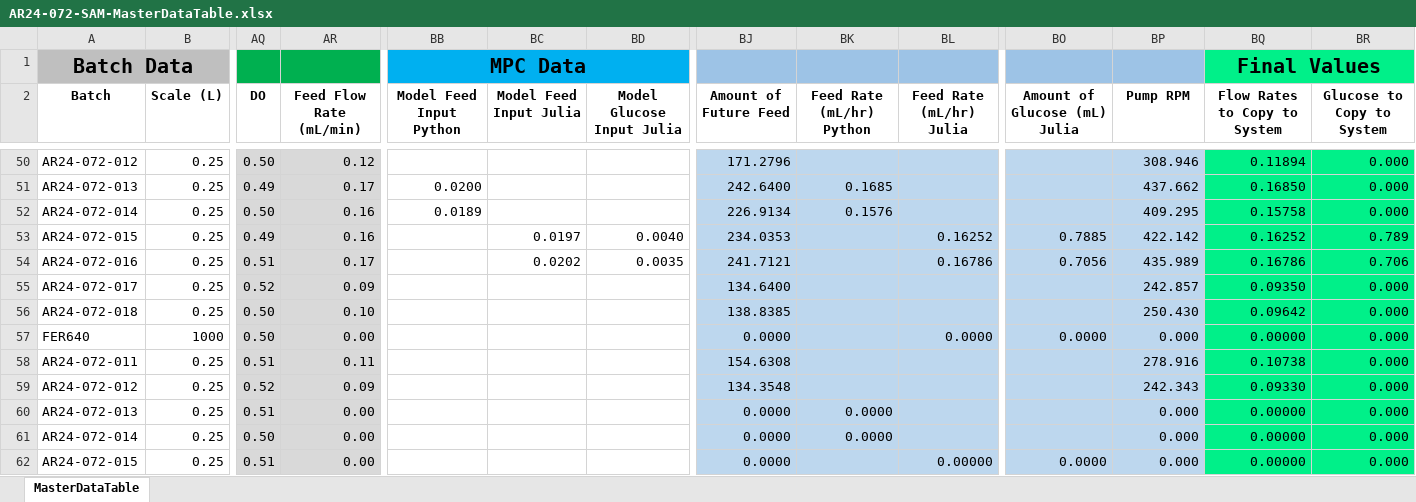
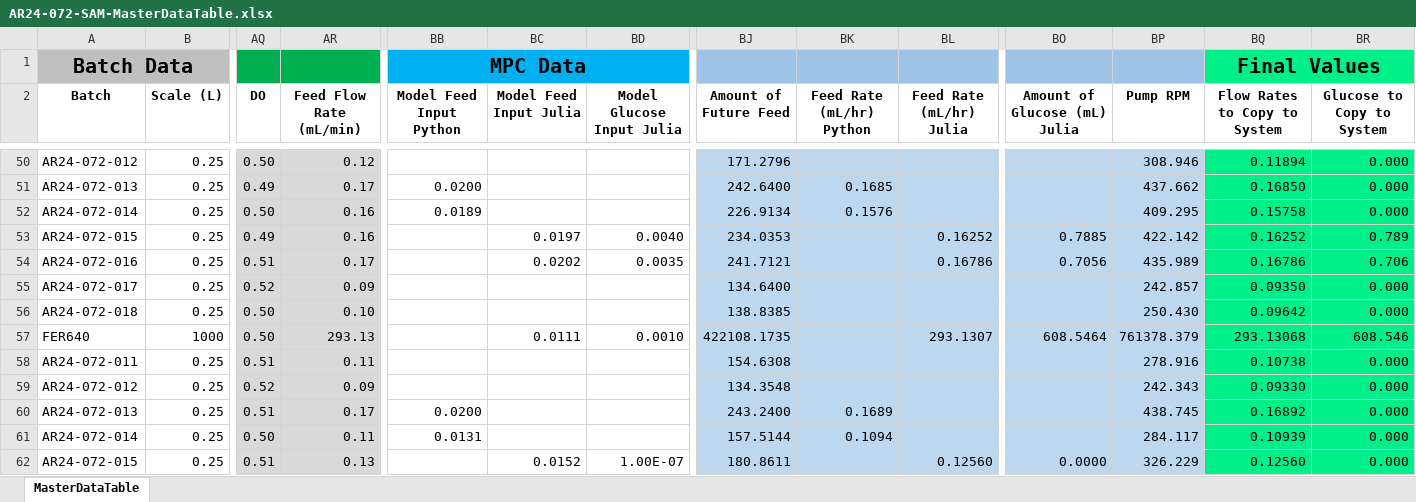
Before and after one commit to zhatz111/state-space-mpc, an Excel workbook: data/ar24-072-experiment/AR24-072-SAM-MasterDataTable.xlsx, sheet MasterDataTable, drawn as a sheet; only a part is shown, gaps mark what is left out; values as stored, in another font and other column widths than the file's, no borders; conditional formats not drawn; the diff covers the shown part only; the diff names each change by its address in the sheet, - before the commit and + after, or states it on an @@ line.

```diff
--- a/data/ar24-072-experiment/AR24-072-SAM-MasterDataTable.xlsx (sheet MasterDataTable)
+++ b/data/ar24-072-experiment/AR24-072-SAM-MasterDataTable.xlsx (sheet MasterDataTable)
-AR57 (Feed Flow Rate (mL/min)): 0.00
+AR57 (Feed Flow Rate (mL/min)): 293.13
-BC57 (Model Feed Input Julia): (empty)
+BC57 (Model Feed Input Julia): 0.0111
-BD57 (Model Glucose Input Julia): (empty)
+BD57 (Model Glucose Input Julia): 0.0010
-BJ57 (Amount of Future Feed): 0.0000
+BJ57 (Amount of Future Feed): 422108.1735
-BL57 (Feed Rate (mL/hr) Julia): 0.0000
+BL57 (Feed Rate (mL/hr) Julia): 293.1307
-BO57 (Amount of Glucose (mL) Julia): 0.0000
+BO57 (Amount of Glucose (mL) Julia): 608.5464
-BP57 (Pump RPM): 0.000
+BP57 (Pump RPM): 761378.379
-BQ57 (Flow Rates to Copy to System): 0.00000
+BQ57 (Flow Rates to Copy to System): 293.13068
-BR57 (Glucose to Copy to System): 0.000
+BR57 (Glucose to Copy to System): 608.546
-AR60 (Feed Flow Rate (mL/min)): 0.00
+AR60 (Feed Flow Rate (mL/min)): 0.17
-BB60 (Model Feed Input Python): (empty)
+BB60 (Model Feed Input Python): 0.0200
-BJ60 (Amount of Future Feed): 0.0000
+BJ60 (Amount of Future Feed): 243.2400
-BK60 (Feed Rate (mL/hr) Python): 0.0000
+BK60 (Feed Rate (mL/hr) Python): 0.1689
-BP60 (Pump RPM): 0.000
+BP60 (Pump RPM): 438.745
-BQ60 (Flow Rates to Copy to System): 0.00000
+BQ60 (Flow Rates to Copy to System): 0.16892
-AR61 (Feed Flow Rate (mL/min)): 0.00
+AR61 (Feed Flow Rate (mL/min)): 0.11
-BB61 (Model Feed Input Python): (empty)
+BB61 (Model Feed Input Python): 0.0131
-BJ61 (Amount of Future Feed): 0.0000
+BJ61 (Amount of Future Feed): 157.5144
-BK61 (Feed Rate (mL/hr) Python): 0.0000
+BK61 (Feed Rate (mL/hr) Python): 0.1094
-BP61 (Pump RPM): 0.000
+BP61 (Pump RPM): 284.117
-BQ61 (Flow Rates to Copy to System): 0.00000
+BQ61 (Flow Rates to Copy to System): 0.10939
-AR62 (Feed Flow Rate (mL/min)): 0.00
+AR62 (Feed Flow Rate (mL/min)): 0.13
-BC62 (Model Feed Input Julia): (empty)
+BC62 (Model Feed Input Julia): 0.0152
-BD62 (Model Glucose Input Julia): (empty)
+BD62 (Model Glucose Input Julia): 1.00E-07
-BJ62 (Amount of Future Feed): 0.0000
+BJ62 (Amount of Future Feed): 180.8611
-BL62 (Feed Rate (mL/hr) Julia): 0.00000
+BL62 (Feed Rate (mL/hr) Julia): 0.12560
-BP62 (Pump RPM): 0.000
+BP62 (Pump RPM): 326.229
-BQ62 (Flow Rates to Copy to System): 0.00000
+BQ62 (Flow Rates to Copy to System): 0.12560
```
Also changed, not shown: 14 added rows, 14 removed rows, 139 edited cells and cell formats elsewhere in this sheet, 11 other files.
